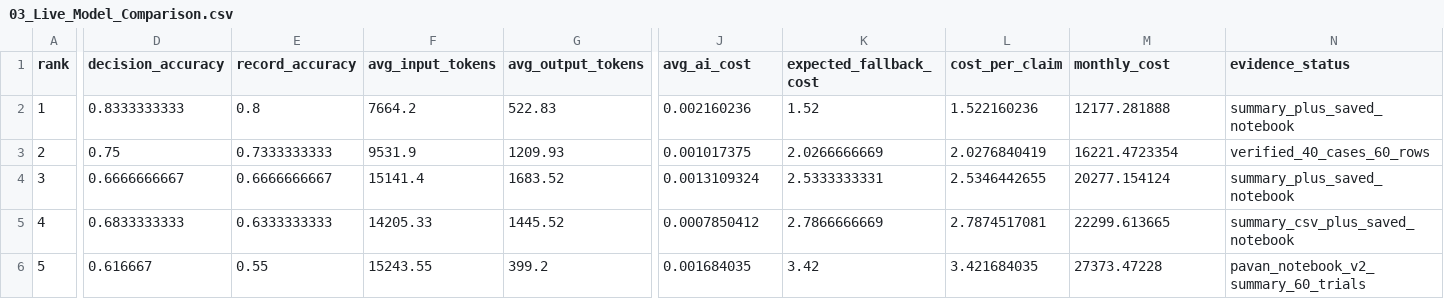
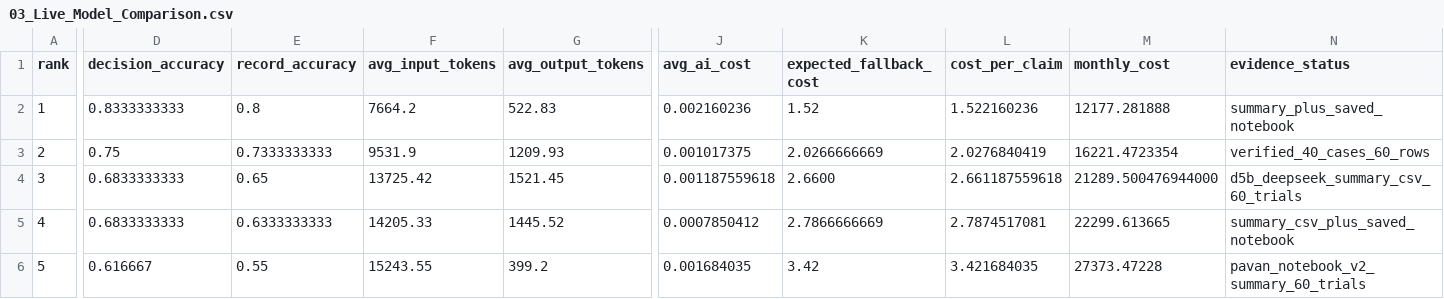
Before and after one commit to pavannagur123/PE6201-EMERGING-AI-TECHNOLOGIES-GROUP-1, a CSV file: D6_results/03_Live_Model_Comparison.csv, drawn as a sheet; only a part is shown, gaps mark what is left out; the diff names each change by its address in the sheet, - before the commit and + after, or states it on an @@ line.

```diff
--- a/D6_results/03_Live_Model_Comparison.csv
+++ b/D6_results/03_Live_Model_Comparison.csv
-D4 (decision_accuracy): 0.6666666667
+D4 (decision_accuracy): 0.6833333333
-E4 (record_accuracy): 0.6666666667
+E4 (record_accuracy): 0.65
-F4 (avg_input_tokens): 15141.4
+F4 (avg_input_tokens): 13725.42
-G4 (avg_output_tokens): 1683.52
+G4 (avg_output_tokens): 1521.45
-J4 (avg_ai_cost): 0.0013109324
+J4 (avg_ai_cost): 0.001187559618
-K4 (expected_fallback_cost): 2.5333333331
+K4 (expected_fallback_cost): 2.6600
-L4 (cost_per_claim): 2.5346442655
+L4 (cost_per_claim): 2.661187559618
-M4 (monthly_cost): 20277.154124
+M4 (monthly_cost): 21289.500476944000
-N4 (evidence_status): summary_plus_saved_notebook
+N4 (evidence_status): d5b_deepseek_summary_csv_60_trials
```
Also changed, not shown: 3 other files.
